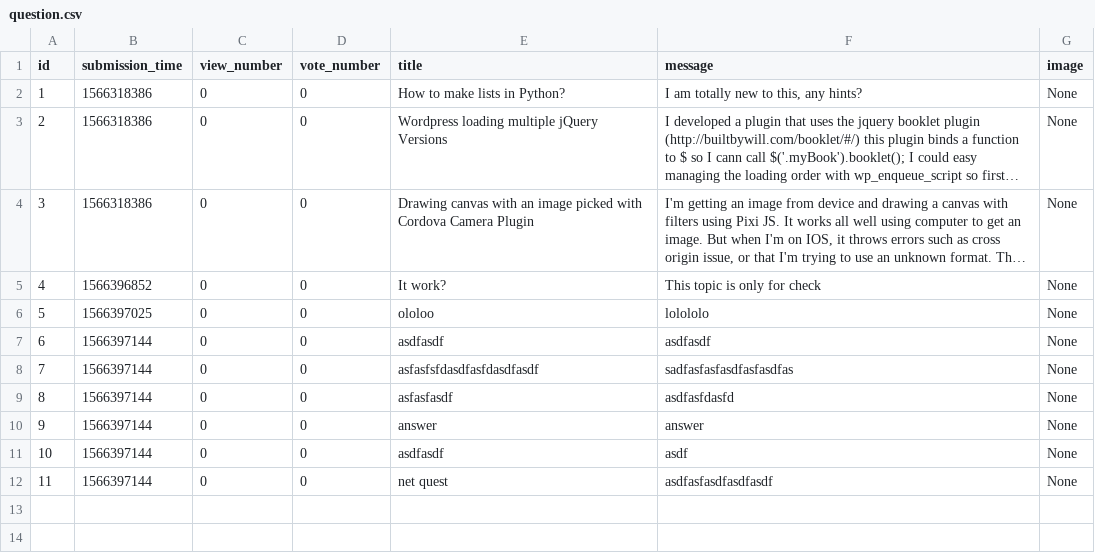
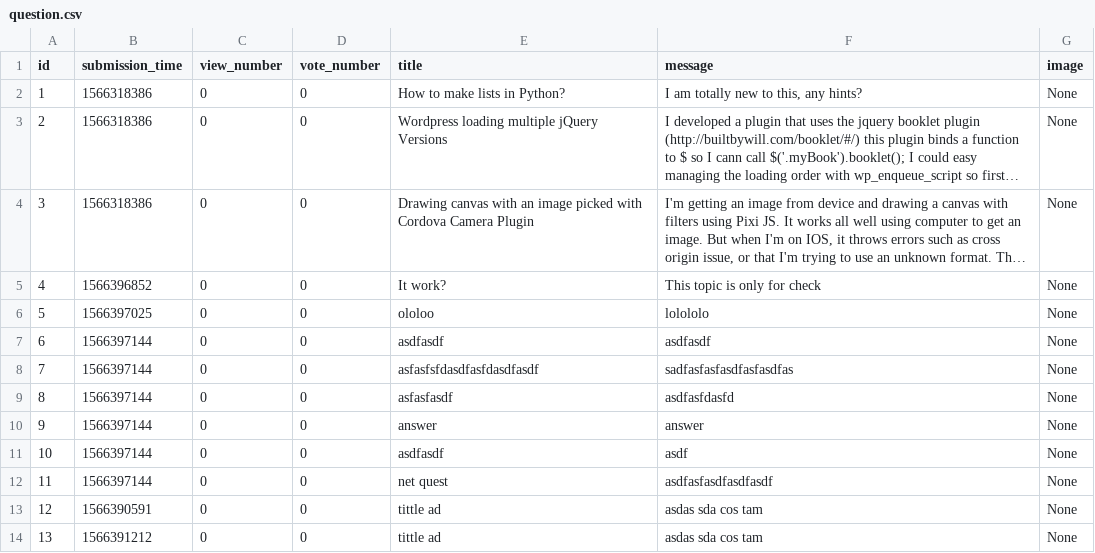
Before and after one commit to adam-sas-on/ask-mate-python, a CSV file: database_file/question.csv, drawn as a sheet; long unchanged cells end in ….

Commit message:
Modified during testing

```diff
--- a/database_file/question.csv
+++ b/database_file/question.csv
@@ -12 +12,3 @@ id,submission_time,view_number,vote_number,title,message,image
 11,1566397144,0,0,net quest,asdfasfasdfasdfasdf,None
+12,1566390591,0,0,tittle ad,asdas sda cos tam,None
+13,1566391212,0,0,tittle ad,asdas sda cos tam,None
```
